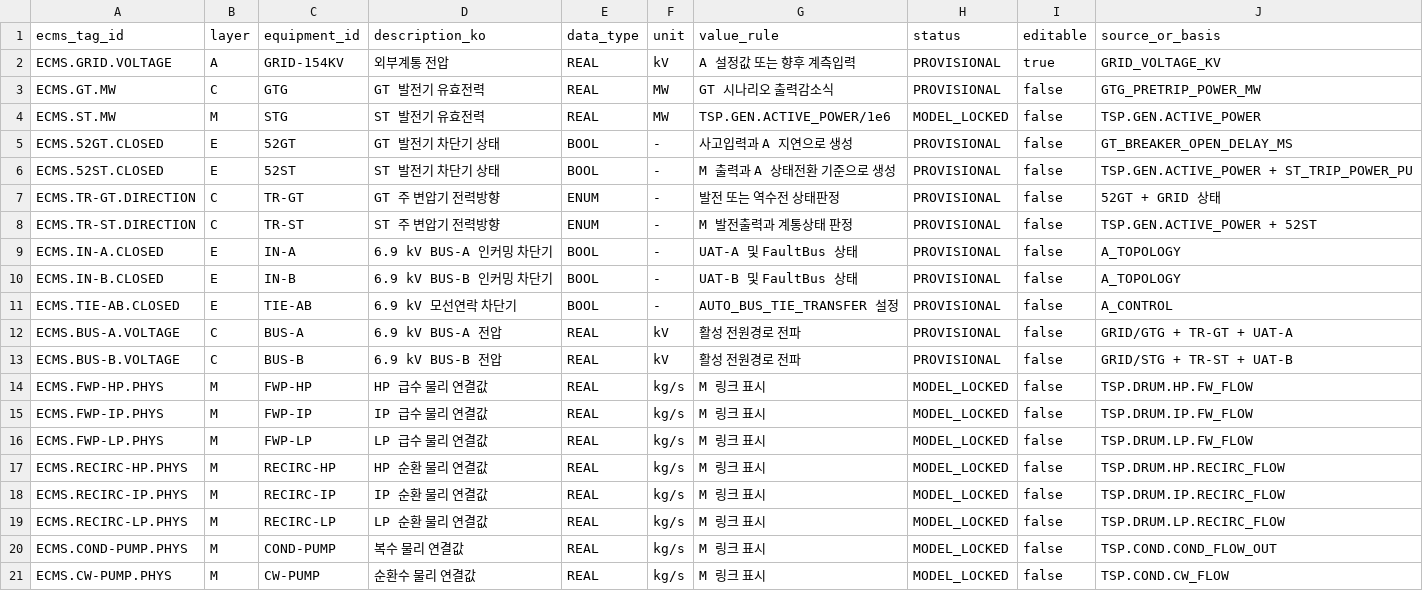
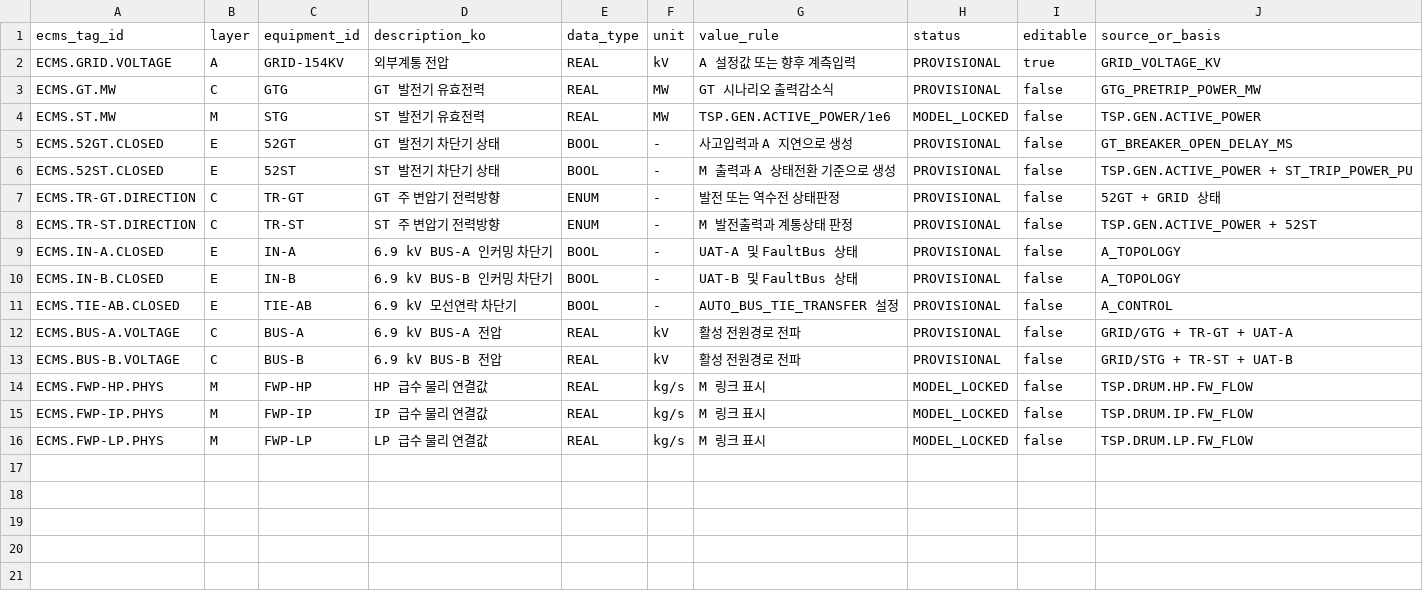
Before and after one commit to khaku25/triplens-thermosyspro-cloud-runner, a CSV file: data/ecms_tag_catalog.csv, drawn as a sheet.

Commit message:
Remove synthetic equipment tags from ECMS catalog

```diff
--- a/data/ecms_tag_catalog.csv
+++ b/data/ecms_tag_catalog.csv
@@ -16,6 +16 @@ ECMS.FWP-IP.PHYS,M,FWP-IP,IP 급수 물리 연결값,REAL,kg/s,M 링크 표시,M
 ECMS.FWP-LP.PHYS,M,FWP-LP,LP 급수 물리 연결값,REAL,kg/s,M 링크 표시,MODEL_LOCKED,false,TSP.DRUM.LP.FW_FLOW
-ECMS.RECIRC-HP.PHYS,M,RECIRC-HP,HP 순환 물리 연결값,REAL,kg/s,M 링크 표시,MODEL_LOCKED,false,TSP.DRUM.HP.RECIRC_FLOW
-ECMS.RECIRC-IP.PHYS,M,RECIRC-IP,IP 순환 물리 연결값,REAL,kg/s,M 링크 표시,MODEL_LOCKED,false,TSP.DRUM.IP.RECIRC_FLOW
-ECMS.RECIRC-LP.PHYS,M,RECIRC-LP,LP 순환 물리 연결값,REAL,kg/s,M 링크 표시,MODEL_LOCKED,false,TSP.DRUM.LP.RECIRC_FLOW
-ECMS.COND-PUMP.PHYS,M,COND-PUMP,복수 물리 연결값,REAL,kg/s,M 링크 표시,MODEL_LOCKED,false,TSP.COND.COND_FLOW_OUT
-ECMS.CW-PUMP.PHYS,M,CW-PUMP,순환수 물리 연결값,REAL,kg/s,M 링크 표시,MODEL_LOCKED,false,TSP.COND.CW_FLOW
```
